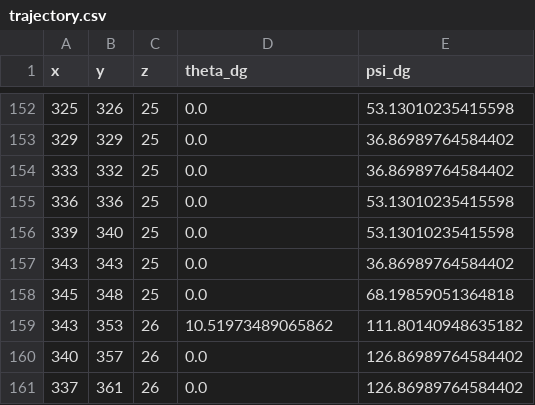
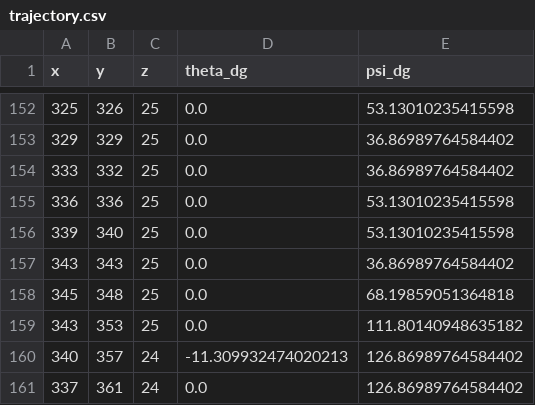
Before and after one commit to jn89b/trajectory_planning, a CSV file: global_planner/python/trajectory.csv, drawn as a sheet; only a part is shown, gaps mark what is left out.

```diff
--- a/global_planner/python/trajectory.csv
+++ b/global_planner/python/trajectory.csv
@@ -158,4 +158,4 @@ x,y,z,theta_dg,psi_dg
 345,348,25,0.0,68.19859051364818
-343,353,26,10.51973489065862,111.80140948635182
-340,357,26,0.0,126.86989764584402
-337,361,26,0.0,126.86989764584402
+343,353,25,0.0,111.80140948635182
+340,357,24,-11.309932474020213,126.86989764584402
+337,361,24,0.0,126.86989764584402
```
Also changed, not shown: 7 other files.
